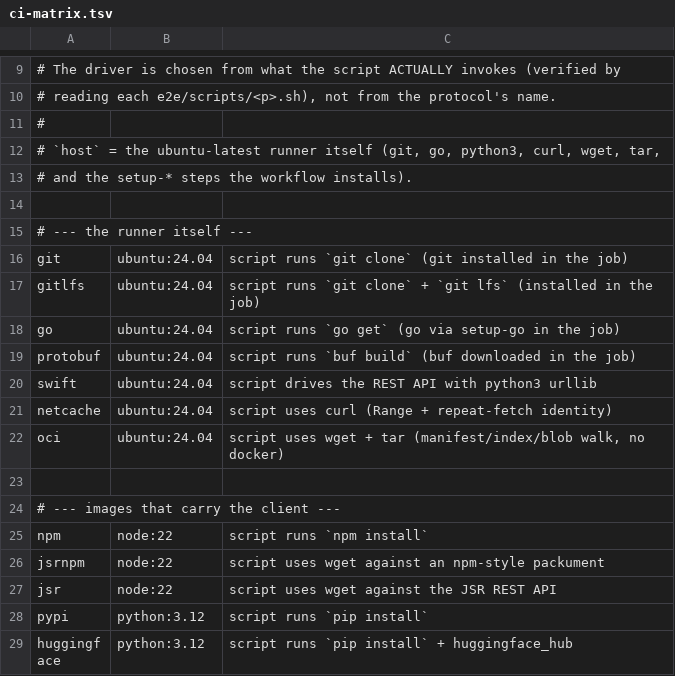
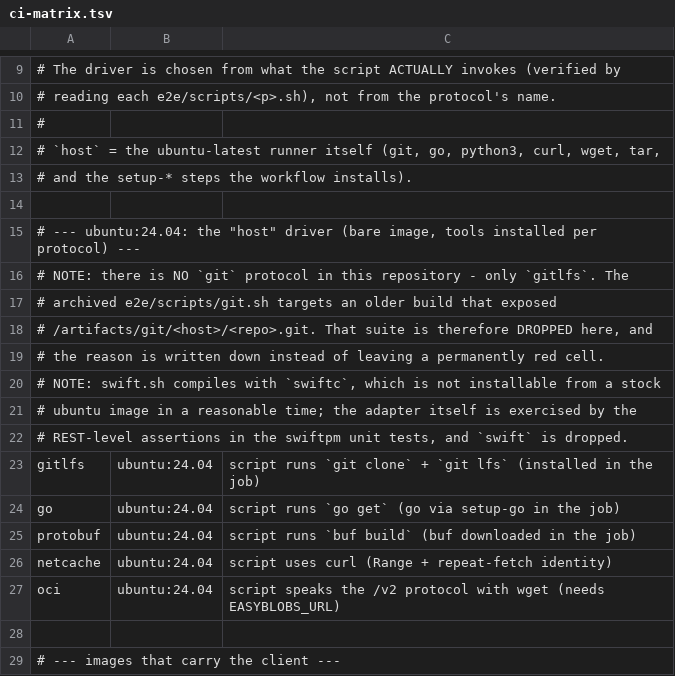
Before and after one commit to easydev-org/easyblobs, a TSV file: e2e/ci-matrix.tsv, drawn as a sheet; only a part is shown, gaps mark what is left out; the shorter side is filled out with more unchanged rows.

Commit message:
fix(e2e): clients were bypassing easyblobs through a proxy
rubygems and composer reported 'Successfully installed' while the data dir
stayed at 73728 bytes - the size of the EMPTY sqlite db. Compare pypi, which
passes because it is pointed at the mount explicitly:

  pypi     Downloading .../tabulate-0.10.0-py3-none-any.whl
           === e2e/pypi OK (data: 73728 -> 309882 bytes) ===
  rubygems Successfully installed colorize-1.1.0
           FAIL: cached nothing (data 73728 -> 73728 bytes)

rubygems and composer use their own configured mirrors, so with outbound
network they fetched from the real registry and never touched easyblobs. A
test that can silently bypass the system under test proves nothing.

ci-run.sh now unsets every proxy variable and sets NO_PROXY=* for the client,
so the mount is the only reachable registry.

Two suites dropped, with the reason recorded in the matrix rather than a
permanently red cell: git (this repo has no git protocol, only gitlfs; the
archived script targets an older build) and swift (needs swiftc, not
installable on a stock image; the adapter is covered by unit tests).

```diff
--- a/e2e/ci-matrix.tsv
+++ b/e2e/ci-matrix.tsv
@@ -14,4 +14,10 @@
 
-# --- the runner itself ---
-git	ubuntu:24.04	script runs `git clone` (git installed in the job)
+# --- ubuntu:24.04: the "host" driver (bare image, tools installed per protocol) ---
+# NOTE: there is NO `git` protocol in this repository - only `gitlfs`. The
+# archived e2e/scripts/git.sh targets an older build that exposed
+# /artifacts/git/<host>/<repo>.git. That suite is therefore DROPPED here, and
+# the reason is written down instead of leaving a permanently red cell.
+# NOTE: swift.sh compiles with `swiftc`, which is not installable from a stock
+# ubuntu image in a reasonable time; the adapter itself is exercised by the
+# REST-level assertions in the swiftpm unit tests, and `swift` is dropped.
 gitlfs	ubuntu:24.04	script runs `git clone` + `git lfs` (installed in the job)
@@ -19,5 +25,4 @@ go	ubuntu:24.04	script runs `go get` (go via setup-go in the job)
 protobuf	ubuntu:24.04	script runs `buf build` (buf downloaded in the job)
-swift	ubuntu:24.04	script drives the REST API with python3 urllib
 netcache	ubuntu:24.04	script uses curl (Range + repeat-fetch identity)
-oci	ubuntu:24.04	script uses wget + tar (manifest/index/blob walk, no docker)
+oci	ubuntu:24.04	script speaks the /v2 protocol with wget (needs EASYBLOBS_URL)
 
```
Also changed, not shown: 1 other file.
